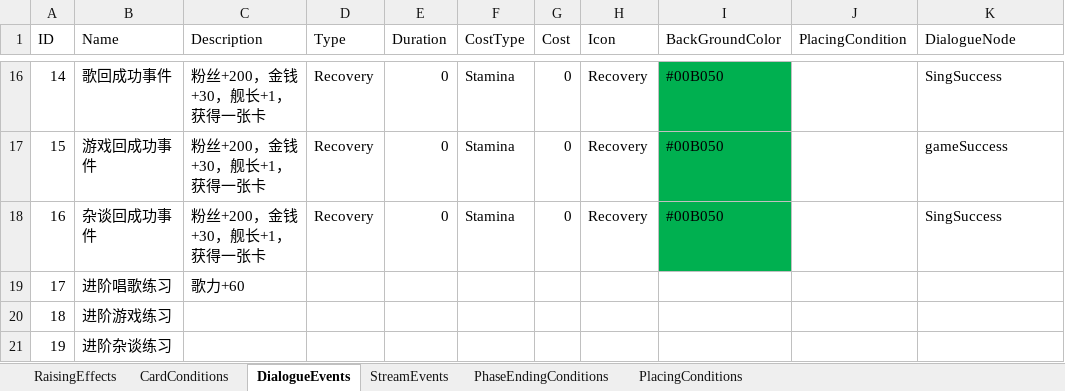
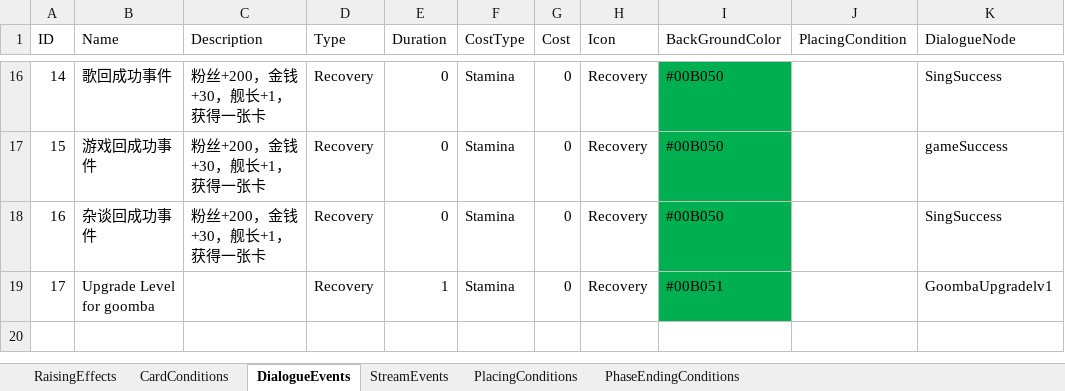
Before and after one commit to MHProtein/VTuberSim, an Excel workbook: Assets/StreamingAssets/Configurations/Raising.xlsx, sheet DialogueEvents, drawn as a sheet; only a part is shown, gaps mark what is left out; values as stored, in another font and other column widths than the file's, no borders; removed rows and columns are numbered as before the commit, all else as after; the diff names each change by its address in the sheet, - before the commit and + after, or states it on an @@ line.

Commit message:
added coop upgrade event

```diff
--- a/Assets/StreamingAssets/Configurations/Raising.xlsx (sheet DialogueEvents)
+++ b/Assets/StreamingAssets/Configurations/Raising.xlsx (sheet DialogueEvents)
@@ sheet tab order changed: RaisingEffects | CardConditions | DialogueEvents | StreamEvents | PlacingConditions | PhaseEndingConditions @@
-row 19: 17 | 进阶唱歌练习 | 歌力+60
-row 20: 18 | 进阶游戏练习
-row 21: 19 | 进阶杂谈练习
+row 19: 17 | Upgrade Level for goomba |  | Recovery | 1 | Stamina | 0 | Recovery | #00B051 |  | GoombaUpgradelv1
```
Also changed, not shown: sheet PlacingConditions, sheet RaisingEffects, sheet StreamEvents, 40 other files.
